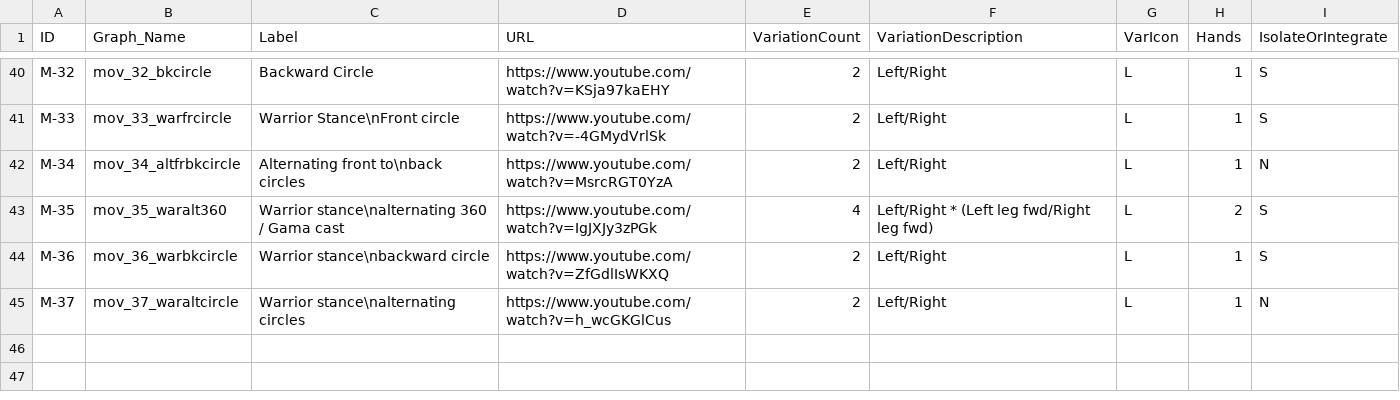
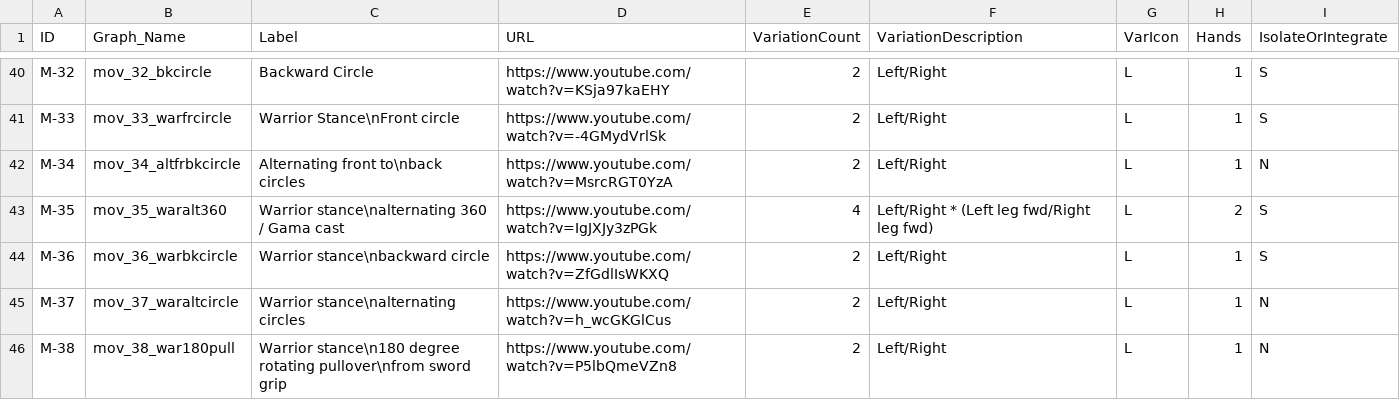
Before and after one commit to dznz/wildman-skill-trees, a CSV file: src/mace/mace_progression.csv, drawn as a sheet; only a part is shown, gaps mark what is left out.

Commit message:
feat(mace_progression): M-38

```diff
--- a/src/mace/mace_progression.csv
+++ b/src/mace/mace_progression.csv
@@ -45 +45,2 @@ M-36,mov_36_warbkcircle,Warrior stance\nbackward circle,https://www.youtube.com/
 M-37,mov_37_waraltcircle,Warrior stance\nalternating circles,https://www.youtube.com/watch?v=h_wcGKGlCus,2,Left/Right,L,1,N
+M-38,mov_38_war180pull,Warrior stance\n180 degree rotating pullover\nfrom sword grip,https://www.youtube.com/watch?v=P5lbQmeVZn8,2,Left/Right,L,1,N
```
Also changed, not shown: 2 other files.
